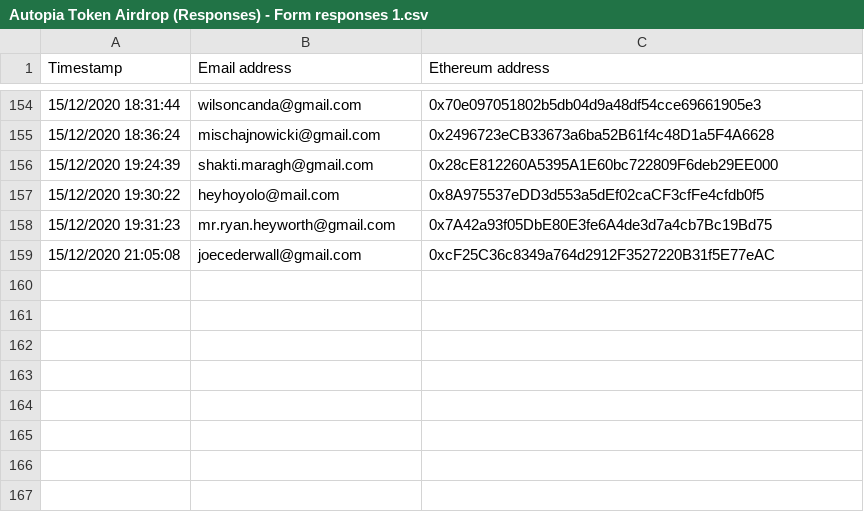
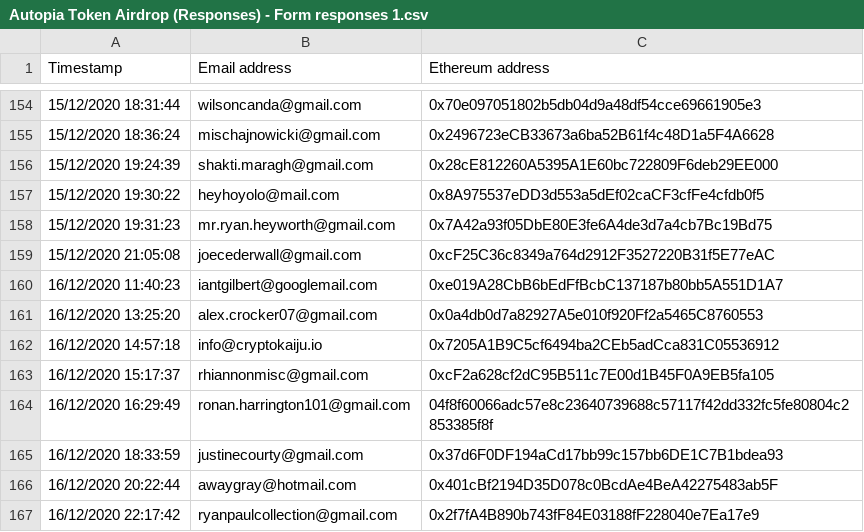
Before and after one commit to stephenreid321/autopia, a CSV file: data/Autopia Token Airdrop (Responses) - Form responses 1.csv, drawn as a sheet; only a part is shown, gaps mark what is left out.

```diff
--- a/data/Autopia Token Airdrop (Responses) - Form responses 1.csv
+++ b/data/Autopia Token Airdrop (Responses) - Form responses 1.csv
@@ -159 +159,9 @@ Timestamp,Email address,Ethereum address
 15/12/2020 21:05:08,joecederwall@gmail.com,0xcF25C36c8349a764d2912F3527220B31f5E77eAC
+16/12/2020 11:40:23,iantgilbert@googlemail.com,0xe019A28CbB6bEdFfBcbC137187b80bb5A551D1A7
+16/12/2020 13:25:20,alex.crocker07@gmail.com,0x0a4db0d7a82927A5e010f920Ff2a5465C8760553
+16/12/2020 14:57:18,info@cryptokaiju.io,0x7205A1B9C5cf6494ba2CEb5adCca831C05536912
+16/12/2020 15:17:37,rhiannonmisc@gmail.com,0xcF2a628cf2dC95B511c7E00d1B45F0A9EB5fa105
+16/12/2020 16:29:49,ronan.harrington101@gmail.com,04f8f60066adc57e8c23640739688c57117f42dd332fc5fe80804c2853385f8f
+16/12/2020 18:33:59,justinecourty@gmail.com,0x37d6F0DF194aCd17bb99c157bb6DE1C7B1bdea93
+16/12/2020 20:22:44,awaygray@hotmail.com,0x401cBf2194D35D078c0BcdAe4BeA42275483ab5F
+16/12/2020 22:17:42,ryanpaulcollection@gmail.com,0x2f7fA4B890b743fF84E03188fF228040e7Ea17e9
```
Also changed, not shown: 1 other file.
